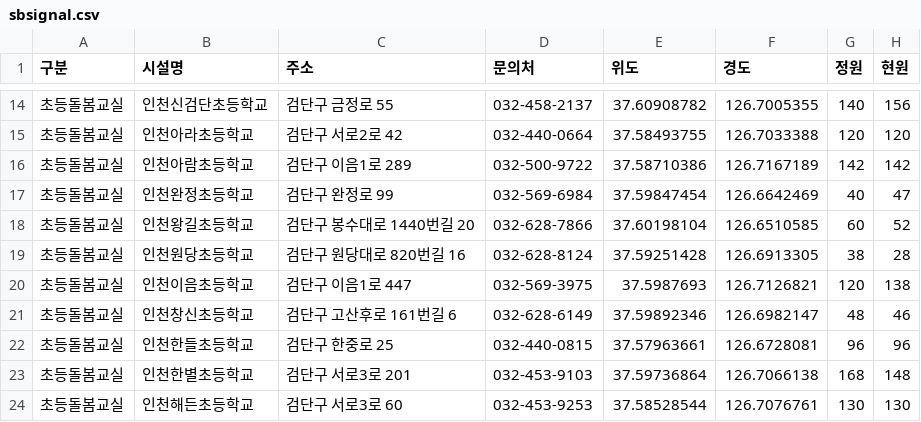
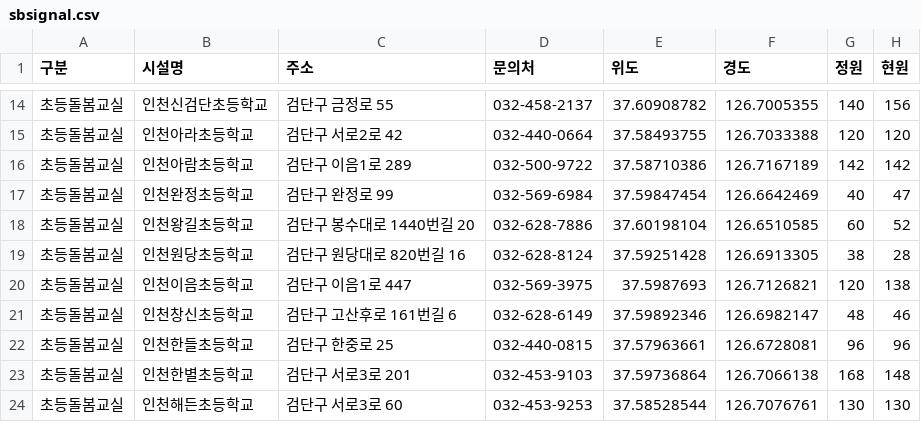
Before and after one commit to lih0606/signal, a CSV file: sbsignal.csv, drawn as a sheet; only a part is shown, gaps mark what is left out.

Commit message:
Update sbsignal.csv

```diff
--- a/sbsignal.csv
+++ b/sbsignal.csv
@@ -17,3 +17,3 @@
 초등돌봄교실,인천완정초등학교,검단구 완정로 99,032-569-6984,37.59847454,126.6642469,40,47
-초등돌봄교실,인천왕길초등학교,검단구 봉수대로 1440번길 20,032-628-7866,37.60198104,126.6510585,60,52
+초등돌봄교실,인천왕길초등학교,검단구 봉수대로 1440번길 20,032-628-7886,37.60198104,126.6510585,60,52
 초등돌봄교실,인천원당초등학교,검단구 원당대로 820번길 16,032-628-8124,37.59251428,126.6913305,38,28
```
